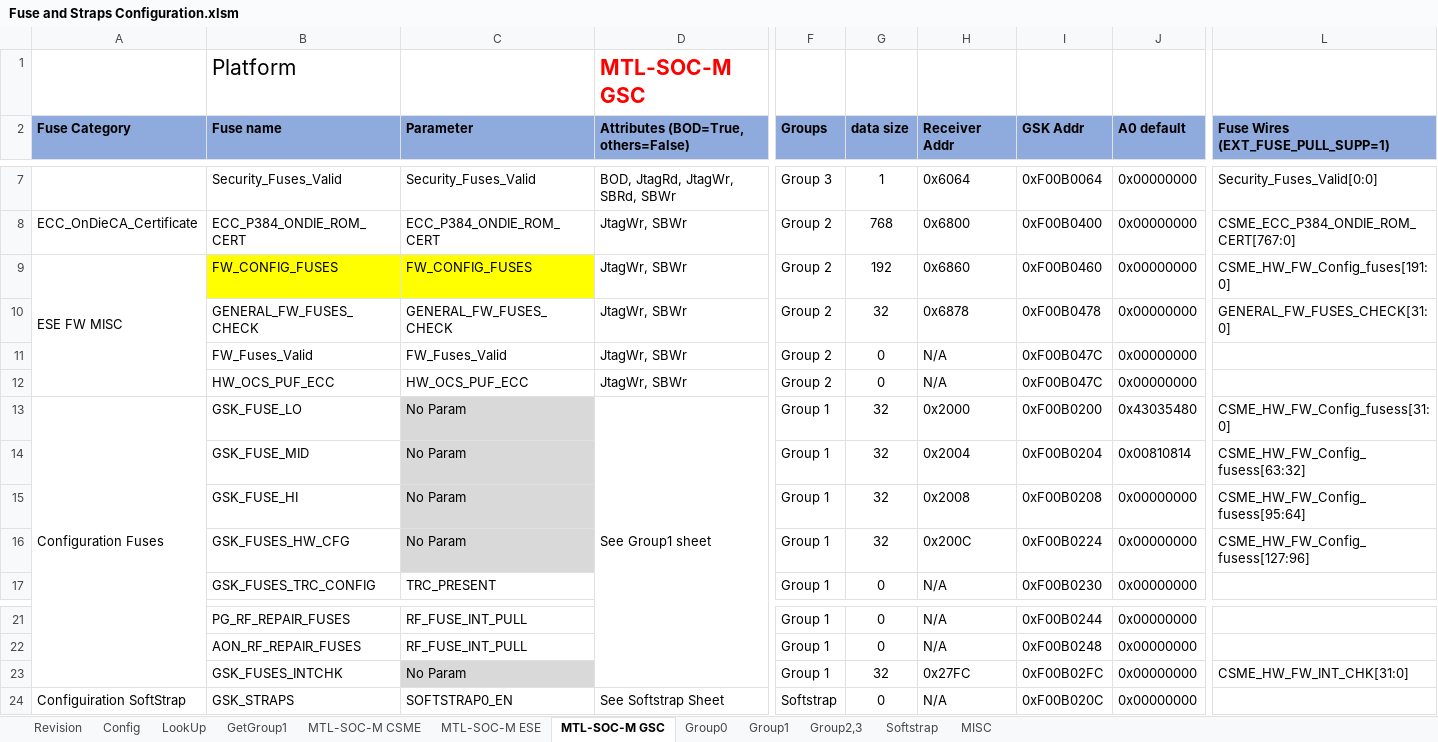
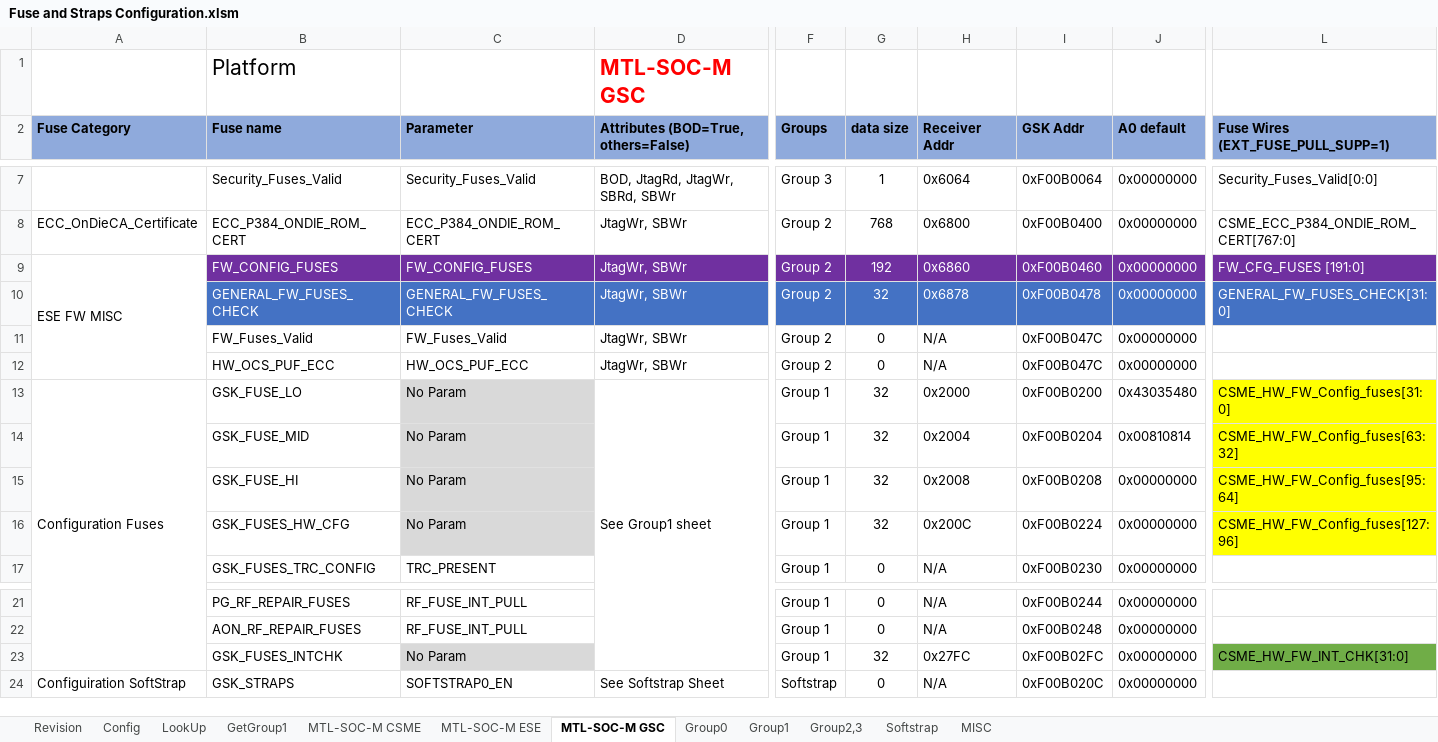
Before and after one commit to jasonx-tsao/exp_vtb, an Excel workbook: ArchSpecs/Working/Fuse and Straps Configuration.xlsm, sheet MTL-SOC-M GSC, drawn as a sheet; only a part is shown, gaps mark what is left out; values as stored, in another font and other column widths than the file's, no borders; conditional formats not drawn; the diff covers the shown part only; the diff names each change by its address in the sheet, - before the commit and + after, or states it on an @@ line.

Commit message:
Following the recent DCN update for [DCN] Support Push model for fuses for integrated GSC(DCN) document updates https://hsdes.intel.com/appstore/article/#/14010939545
[git-p4: depot-paths = "//depot/projects/coe/CSME/": change = 784947]

```diff
--- a/ArchSpecs/Working/Fuse and Straps Configuration.xlsm (sheet MTL-SOC-M GSC)
+++ b/ArchSpecs/Working/Fuse and Straps Configuration.xlsm (sheet MTL-SOC-M GSC)
-B9:D10 text colour: black
+B9:D10 text colour: #FFFFFF
-B9:C9 fill: #FFFF00
+B9:C9 fill: #7030A0
-D9:L9 fill: none
+D9:L9 fill: #7030A0
-F9:L10 text colour: black
+F9:L10 text colour: #FFFFFF
-L9: CSME_HW_FW_Config_fuses[191:0]
+L9: FW_CFG_FUSES [191:0]
-B10:L10 fill: none
+B10:L10 fill: #4472C4
-L13: CSME_HW_FW_Config_fusess[31:0]
+L13: CSME_HW_FW_Config_fuses[31:0]
-L13:L16 fill: none
+L13:L16 fill: #FFFF00
-L14: CSME_HW_FW_Config_fusess[63:32]
+L14: CSME_HW_FW_Config_fuses[63:32]
-L15: CSME_HW_FW_Config_fusess[95:64]
+L15: CSME_HW_FW_Config_fuses[95:64]
-L16: CSME_HW_FW_Config_fusess[127:96]
+L16: CSME_HW_FW_Config_fuses[127:96]
-L23 fill: none
+L23 fill: #70AD47
```
Also changed, not shown: cell formats elsewhere in this sheet, sheet Revision, charts or pictures.
